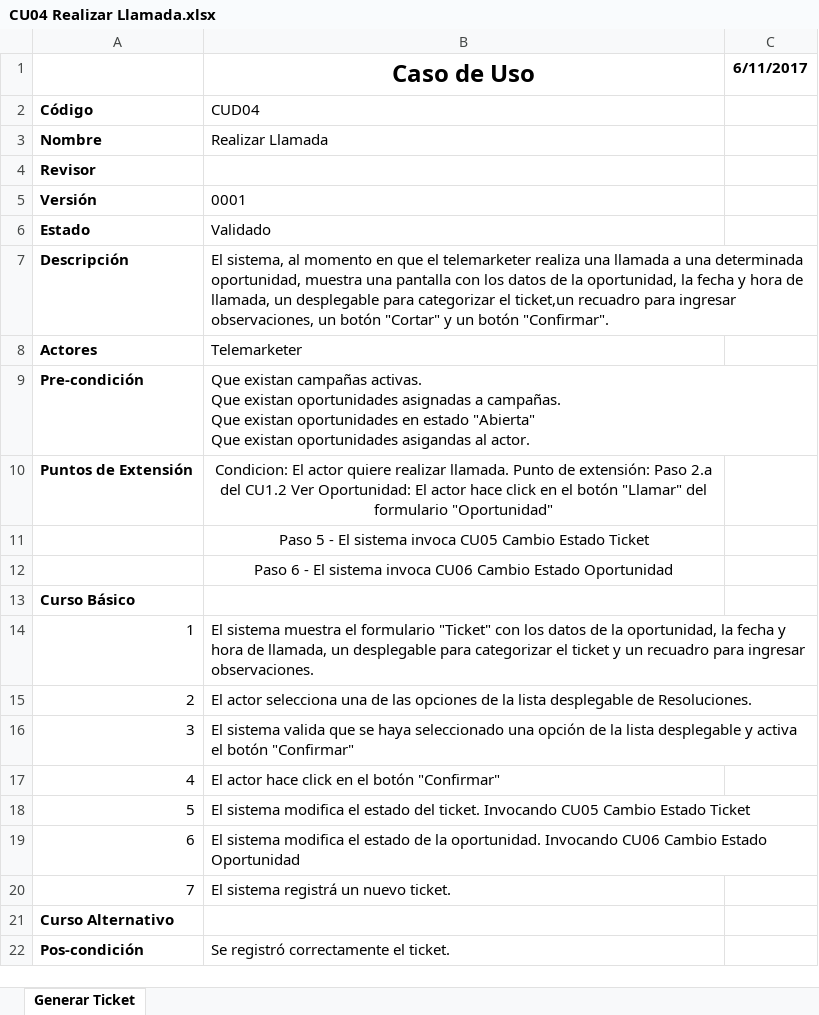
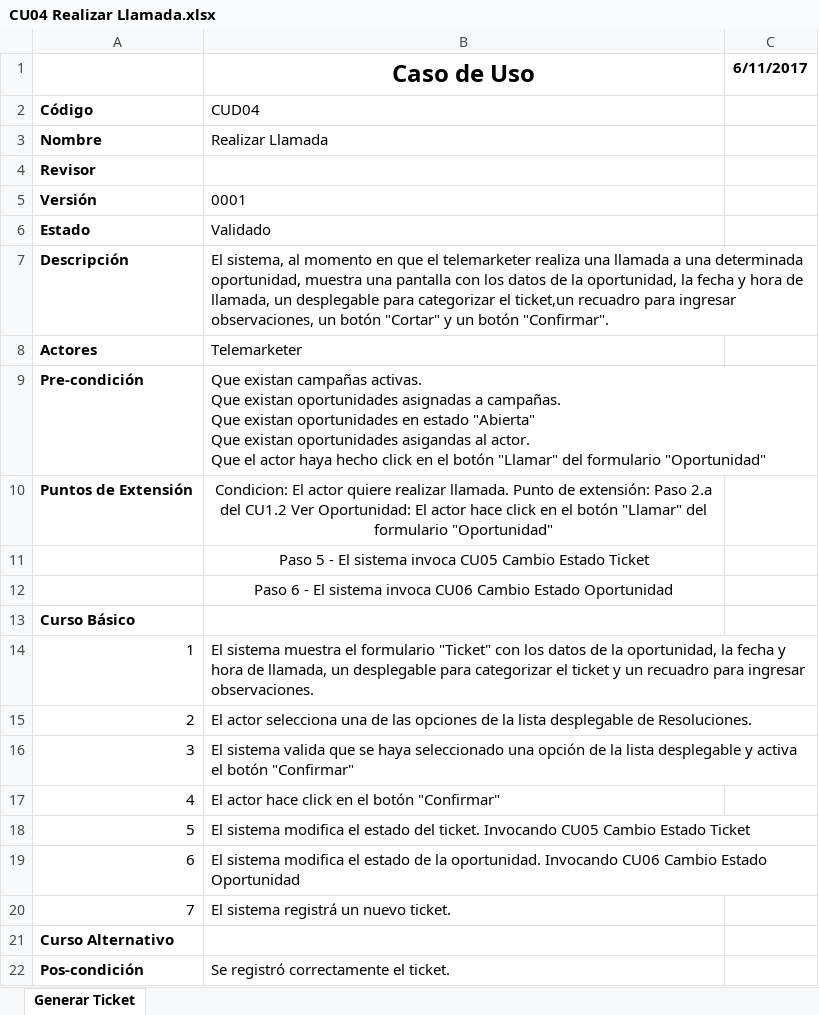
Before and after one commit to pablobasto/TCI, an Excel workbook: CU04 Realizar Llamada.xlsx, sheet Generar Ticket, drawn as a sheet; values as stored, in another font and other column widths than the file's, no borders; ↵ is a line break in a cell; the diff names each change by its address in the sheet, - before the commit and + after, or states it on an @@ line.

Commit message:
Agregada precondicion

```diff
--- a/CU04 Realizar Llamada.xlsx (sheet Generar Ticket)
+++ b/CU04 Realizar Llamada.xlsx (sheet Generar Ticket)
-B9 (Caso de Uso): …al actor.
+B9 (Caso de Uso): …al actor. ↵ Que el actor haya hecho click en el botón "Llamar" del formulario "Oportunidad"
```
